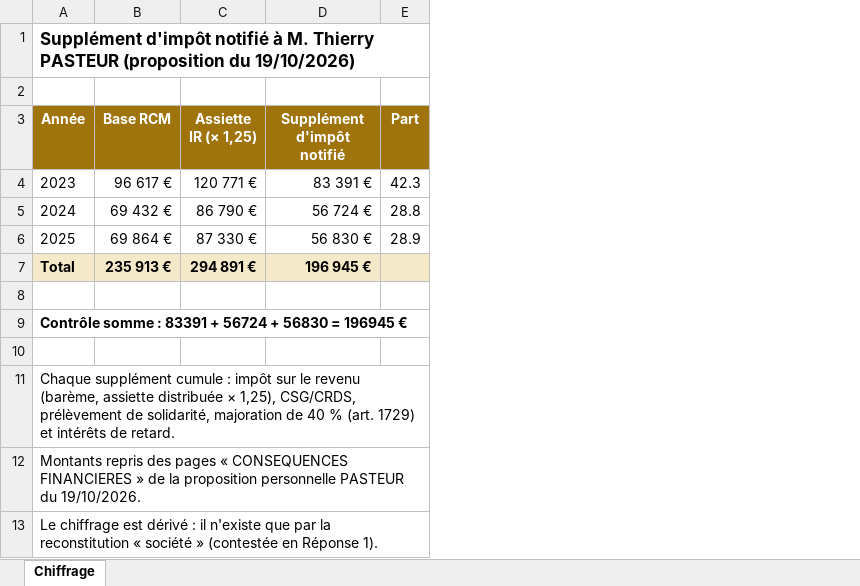
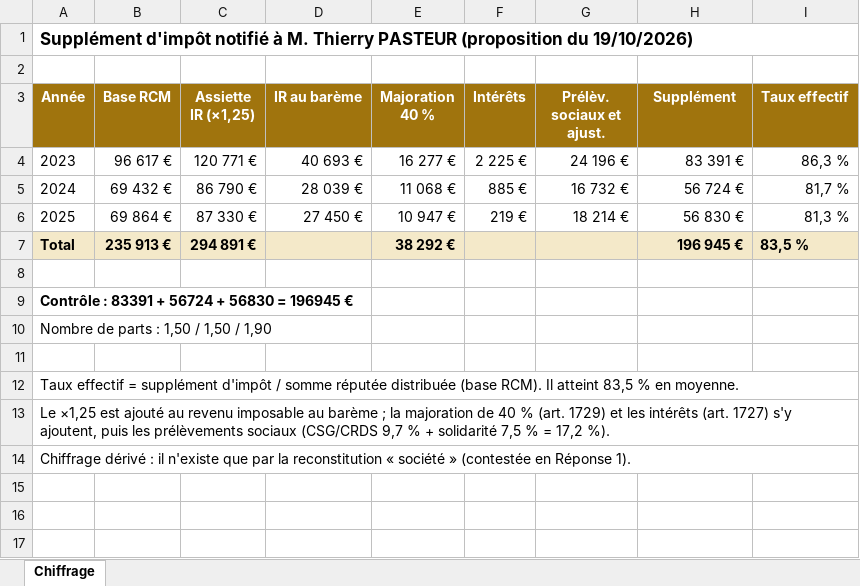
Before and after one commit to maevaPasteur/demi-lune-fisc, an Excel workbook: public/documents/pieces-reponse-2/R2-chiffrage-pasteur.xlsx, sheet Chiffrage, drawn as a sheet; values as stored, in another font and other column widths than the file's, no borders; removed rows and columns are numbered as before the commit, all else as after; the diff names each change by its address in the sheet, - before the commit and + after, or states it on an @@ line.

```diff
--- a/public/documents/pieces-reponse-2/R2-chiffrage-pasteur.xlsx (sheet Chiffrage)
+++ b/public/documents/pieces-reponse-2/R2-chiffrage-pasteur.xlsx (sheet Chiffrage)
+column D (IR au barème), rows 4-6: 40 693 € | 28 039 € | 27 450 €
+column E (Majoration 40 %), rows 4-7: 16 277 € | 11 068 € | 10 947 € | 38 292 €
+column F (Intérêts), rows 4-6: 2 225 € | 885 € | 219 €
+column G (Prélèv. sociaux et ajust.), rows 4-6: 24 196 € | 16 732 € | 18 214 €
-column E (Part), rows 4-6: 42.3 | 28.8 | 28.9
+column I (Taux effectif), rows 4-7: 86,3 % | 81,7 % | 81,3 % | 83,5 %
-C3: Assiette IR (× 1,25)
+C3: Assiette IR (×1,25)
-H3: Supplément d'impôt notifié
+H3: Supplément
-A9 (Année): Contrôle somme : 83391…
+A9 (Année): Contrôle : 83391…
+row 10: Nombre de parts : 1,50 / 1,50 / 1,90
-A12 (Année): Chaque supplément cumule : impôt sur le revenu (barème, assiette distribuée × 1,25), CSG/CRDS, prélèvement de solidarité, majoration de 40 % (art. 1729) et intérêts de retard.
+A12 (Année): Taux effectif = supplément d'impôt / somme réputée distribuée (base RCM). Il atteint 83,5 % en moyenne.
-A13 (Année): Montants repris des pages « CONSEQUENCES FINANCIERES » de la proposition personnelle PASTEUR du 19/10/2026.
+A13 (Année): Le ×1,25 est ajouté au revenu imposable au barème ; la majoration de 40 % (art. 1729) et les intérêts (art. 1727) s'y ajoutent, puis les prélèvements sociaux (CSG/CRDS 9,7 % + solidarité 7,5 % = 17,2 %).
-A14 (Année): Le chiffrage est dérivé :…
+A14 (Année): Chiffrage dérivé :…
```
Also changed, not shown: public/documents/pieces-reponse-2/R2-chiffrage-behem.xlsx, public/documents/pieces-reponse-2/R2-distributions-et-majoration.xlsx, 12 other files.
